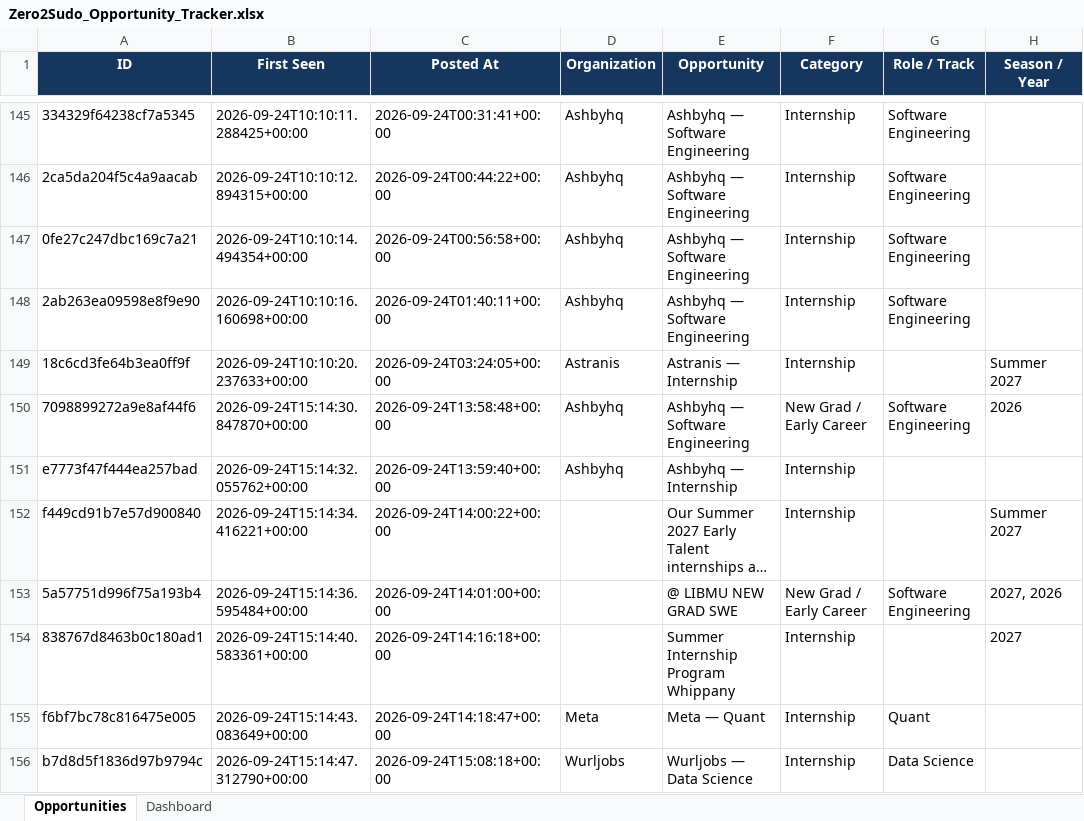
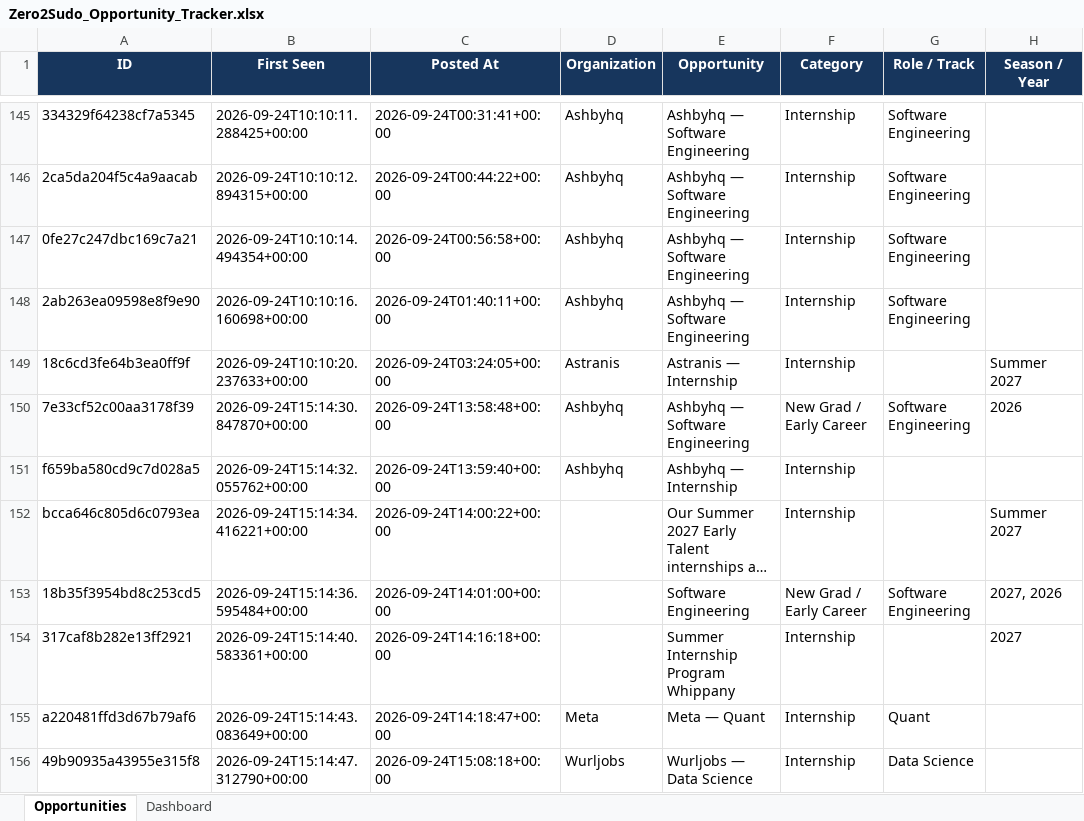
Before and after one commit to koolestasian/drop-radar, an Excel workbook: Zero2Sudo_Opportunity_Tracker.xlsx, sheet Opportunities, drawn as a sheet; only a part is shown, gaps mark what is left out; long unchanged cells end in …; values as stored, in another font and other column widths than the file's, no borders; the diff covers the shown part only; the diff names each change by its address in the sheet, - before the commit and + after, or states it on an @@ line.

```diff
--- a/Zero2Sudo_Opportunity_Tracker.xlsx (sheet Opportunities)
+++ b/Zero2Sudo_Opportunity_Tracker.xlsx (sheet Opportunities)
-A150 (ID): 7098899272a9e8af44f6
+A150 (ID): 7e33cf52c00aa3178f39
-A151 (ID): e7773f47f444ea257bad
+A151 (ID): f659ba580cd9c7d028a5
-A152 (ID): f449cd91b7e57d900840
+A152 (ID): bcca646c805d6c0793ea
-A153 (ID): 5a57751d996f75a193b4
+A153 (ID): 18b35f3954bd8c253cd5
-E153 (Opportunity): @ LIBMU NEW GRAD SWE
+E153 (Opportunity): Software Engineering
-A154 (ID): 838767d8463b0c180ad1
+A154 (ID): 317caf8b282e13ff2921
-A155 (ID): f6bf7bc78c816475e005
+A155 (ID): a220481ffd3d67b79af6
-A156 (ID): b7d8d5f1836d97b9794c
+A156 (ID): 49b90935a43955e315f8
```
Also changed, not shown: 16 added rows and 3 edited cells elsewhere in this sheet, 3 other files.
